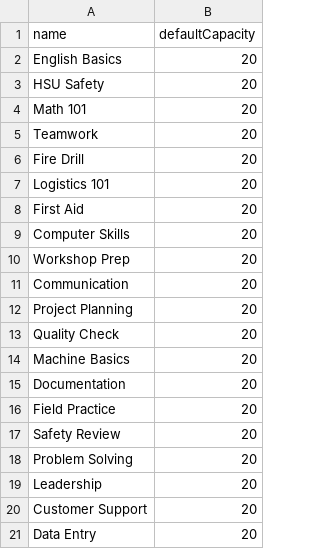
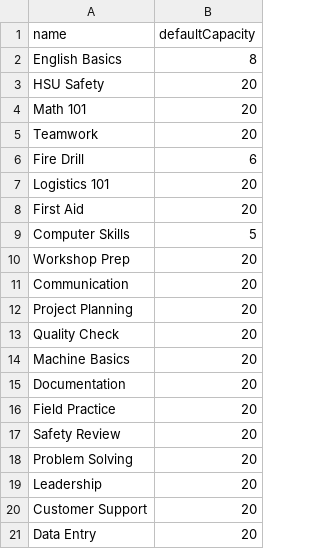
Before and after one commit to globalworming/course-distributor-magic, a CSV file: src/templates/courses.csv, drawn as a sheet; the diff names each change by its address in the sheet, - before the commit and + after, or states it on an @@ line.

```diff
--- a/src/templates/courses.csv
+++ b/src/templates/courses.csv
-B2 (defaultCapacity): 20
+B2 (defaultCapacity): 8
-B6 (defaultCapacity): 20
+B6 (defaultCapacity): 6
-B9 (defaultCapacity): 20
+B9 (defaultCapacity): 5
```
Also changed, not shown: 1 other file.
